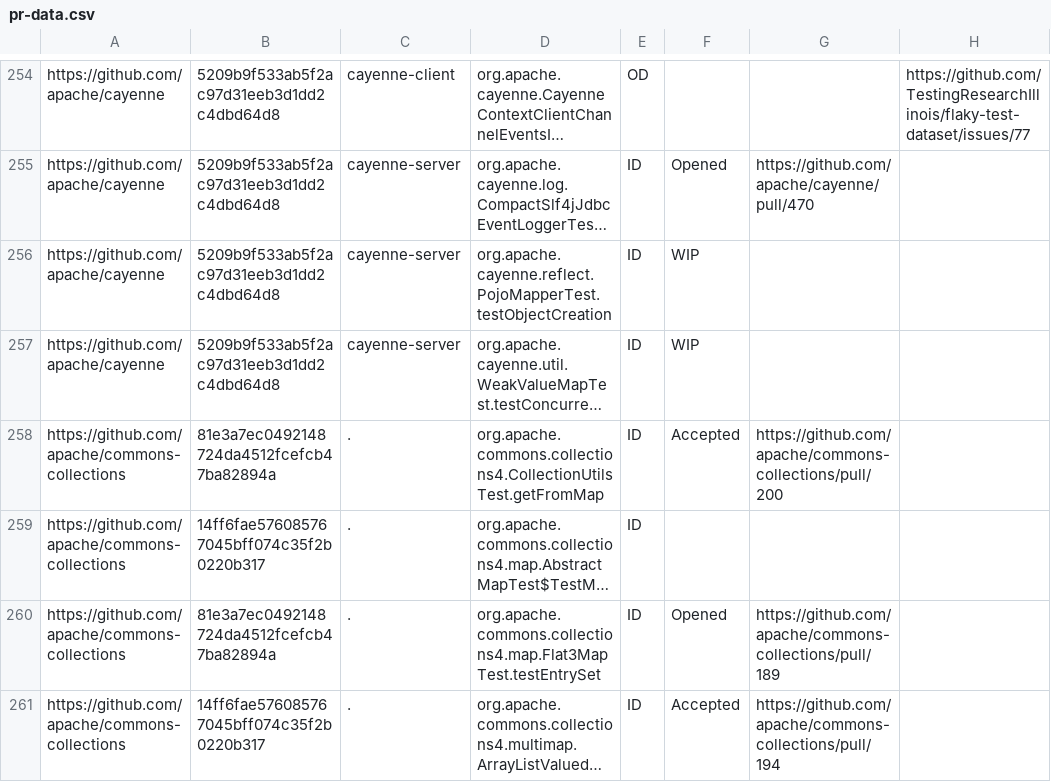
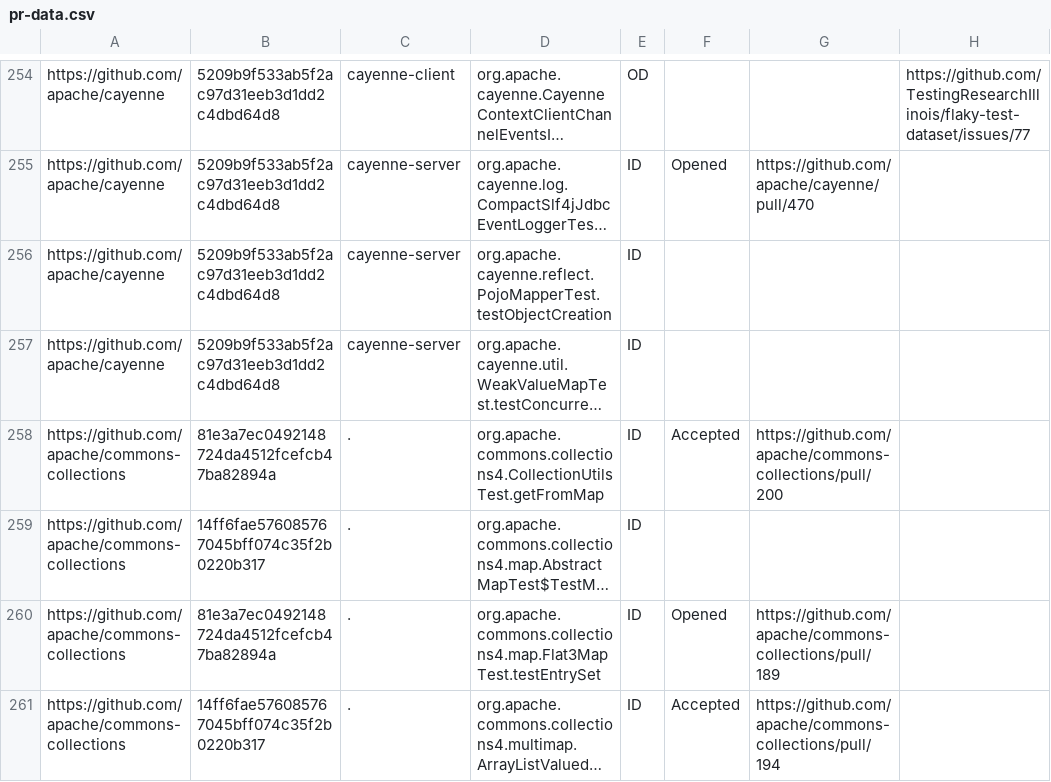
Before and after one commit to TestingResearchIllinois/idoft, a CSV file: pr-data.csv, drawn as a sheet; only a part is shown, gaps mark what is left out; long unchanged cells end in …; the diff names each change by its address in the sheet, - before the commit and + after, or states it on an @@ line.

Commit message:
rm WIP

```diff
--- a/pr-data.csv
+++ b/pr-data.csv
-F256:F257: WIP
+F256:F257: (empty)
```
